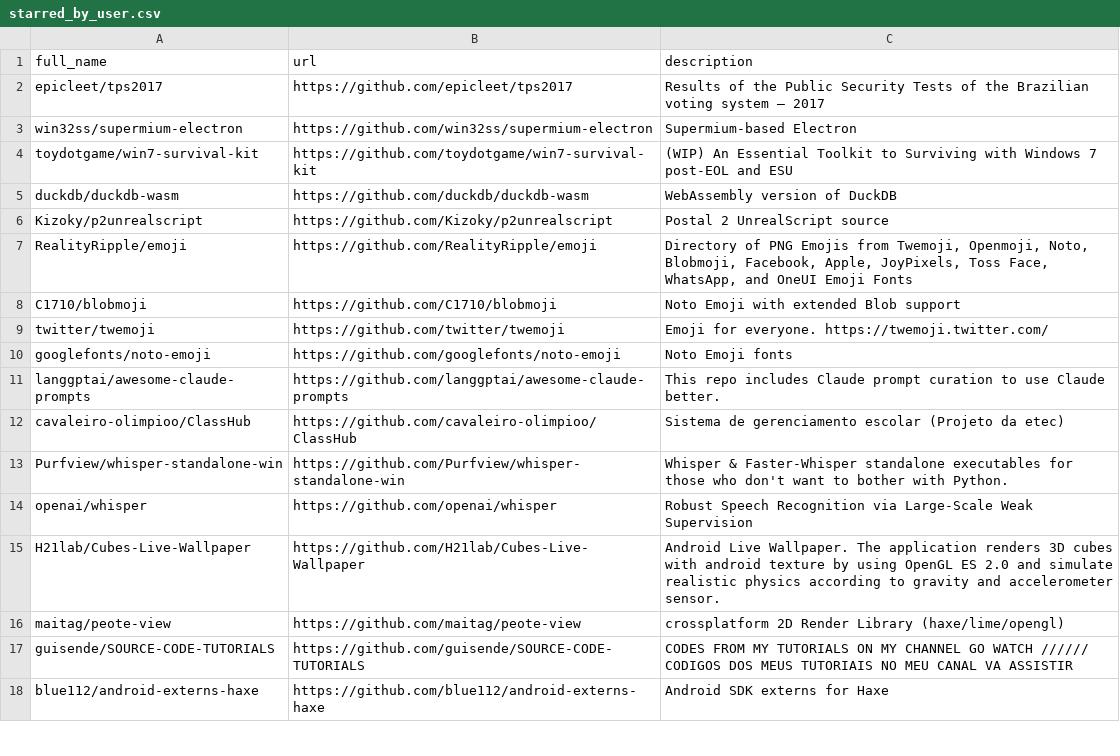
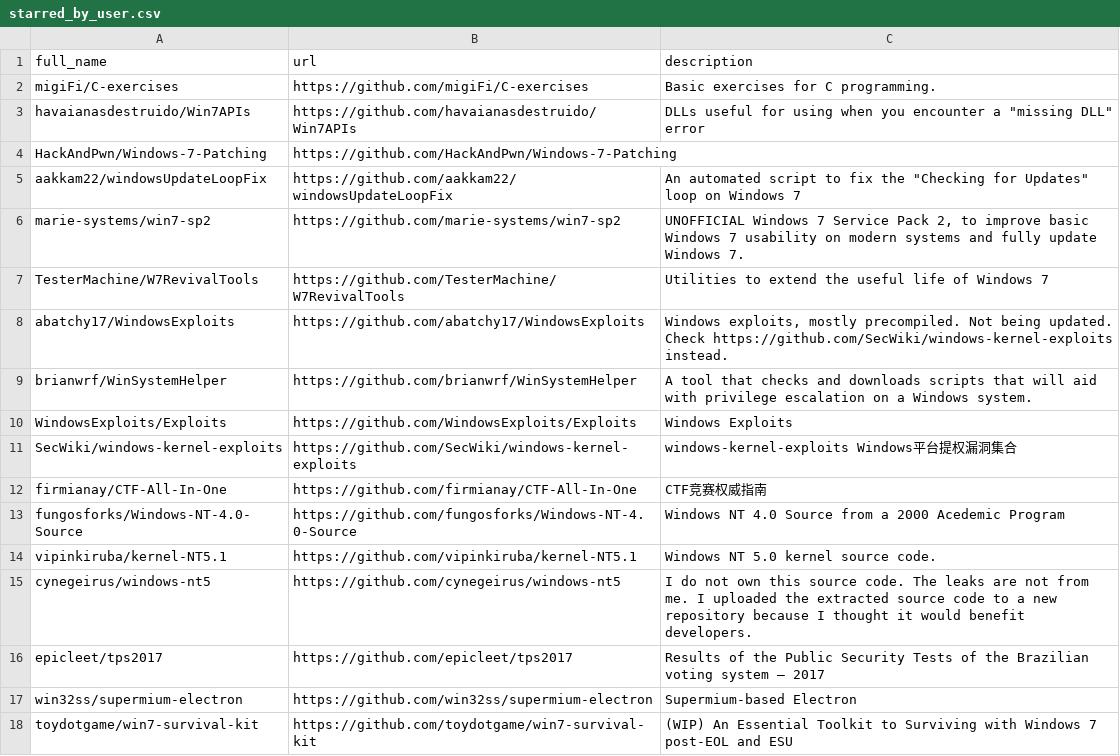
Before and after one commit to havaianasdestruido/sitemapping, a CSV file: reports/starred_by_user.csv, drawn as a sheet; only a part is shown; the shorter side is filled out with more unchanged rows; the diff names each change by its address in the sheet, - before the commit and + after, or states it on an @@ line.

```diff
--- a/reports/starred_by_user.csv
+++ b/reports/starred_by_user.csv
+row 2: migiFi/C-exercises | https://github.com/migiFi/C-exercises | Basic exercises for C programming.
+row 3: havaianasdestruido/Win7APIs | https://github.com/havaianasdestruido/Win7APIs | DLLs useful for using when you encounter a "missing DLL" error
+row 4: HackAndPwn/Windows-7-Patching | https://github.com/HackAndPwn/Windows-7-Patching
+row 5: aakkam22/windowsUpdateLoopFix | https://github.com/aakkam22/windowsUpdateLoopFix | An automated script to fix the "Checking for Updates" loop on Windows 7
+row 6: marie-systems/win7-sp2 | https://github.com/marie-systems/win7-sp2 | UNOFFICIAL Windows 7 Service Pack 2, to improve basic Windows 7 usability on modern systems and fully update Windows 7.
+row 7: TesterMachine/W7RevivalTools | https://github.com/TesterMachine/W7RevivalTools | Utilities to extend the useful life of Windows 7
+row 8: abatchy17/WindowsExploits | https://github.com/abatchy17/WindowsExploits | Windows exploits, mostly precompiled. Not being updated. Check https://github.com/SecWiki/windows-kernel-exploits instead.
+row 9: brianwrf/WinSystemHelper | https://github.com/brianwrf/WinSystemHelper | A tool that checks and downloads scripts that will aid with privilege escalation on a Windows system.
+row 10: WindowsExploits/Exploits | https://github.com/WindowsExploits/Exploits | Windows Exploits
+row 11: SecWiki/windows-kernel-exploits | https://github.com/SecWiki/windows-kernel-exploits | windows-kernel-exploits Windows平台提权漏洞集合
+row 12: firmianay/CTF-All-In-One | https://github.com/firmianay/CTF-All-In-One | CTF竞赛权威指南
+row 13: fungosforks/Windows-NT-4.0-Source | https://github.com/fungosforks/Windows-NT-4.0-Source | Windows NT 4.0 Source from a 2000 Acedemic Program
+row 14: vipinkiruba/kernel-NT5.1 | https://github.com/vipinkiruba/kernel-NT5.1 | Windows NT 5.0 kernel source code.
+row 15: cynegeirus/windows-nt5 | https://github.com/cynegeirus/windows-nt5 | I do not own this source code. The leaks are not from me. I uploaded the extracted source code to a new repository because I thought it would benefit developers.
```
Also changed, not shown: reports/branches.csv, reports/contributors.csv, 31 other files.
